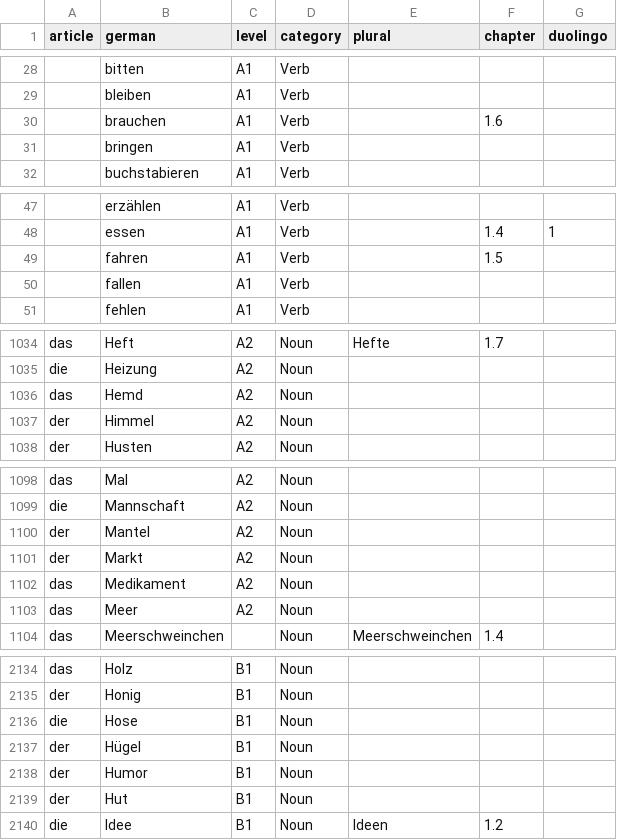
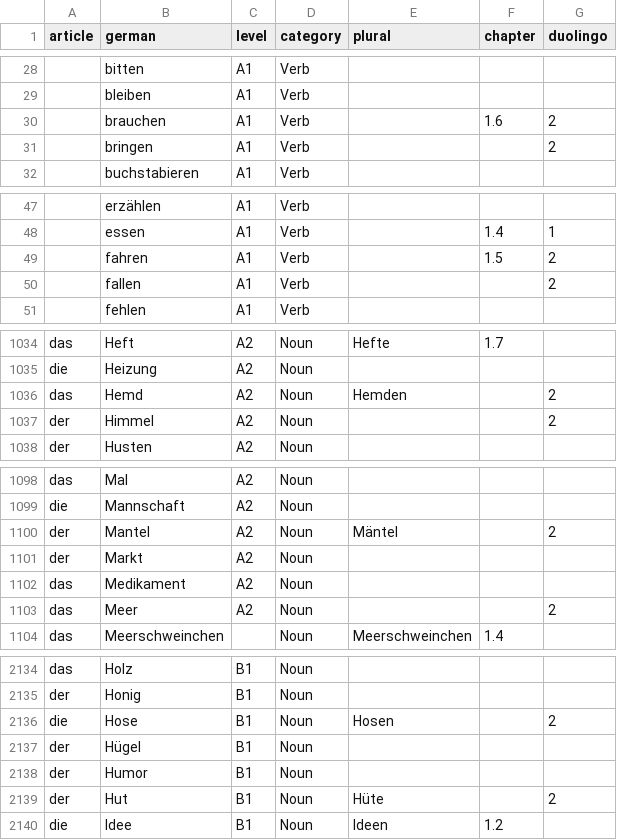
Before and after one commit to melm73/learn_german, a CSV file: db/words.csv, drawn as a sheet; only a part is shown, gaps mark what is left out; the diff covers the shown part only.

```diff
--- a/db/words.csv
+++ b/db/words.csv
@@ -29,4 +29,4 @@ article,german,level,category,plural,chapter,duolingo
 ,bleiben,A1,Verb,,,
-,brauchen,A1,Verb,,1.6,
-,bringen,A1,Verb,,,
+,brauchen,A1,Verb,,1.6,2
+,bringen,A1,Verb,,,2
 ,buchstabieren,A1,Verb,,,
@@ -48,4 +48,4 @@ article,german,level,category,plural,chapter,duolingo
 ,essen,A1,Verb,,1.4,1
-,fahren,A1,Verb,,1.5,
-,fallen,A1,Verb,,,
+,fahren,A1,Verb,,1.5,2
+,fallen,A1,Verb,,,2
 ,fehlen,A1,Verb,,,
@@ -1035,4 +1035,4 @@ das,Heft,A2,Noun,Hefte,1.7,
 die,Heizung,A2,Noun,,,
-das,Hemd,A2,Noun,,,
-der,Himmel,A2,Noun,,,
+das,Hemd,A2,Noun,Hemden,,2
+der,Himmel,A2,Noun,,,2
 der,Husten,A2,Noun,,,
@@ -1099,6 +1099,6 @@ das,Mal,A2,Noun,,,
 die,Mannschaft,A2,Noun,,,
-der,Mantel,A2,Noun,,,
+der,Mantel,A2,Noun,Mäntel,,2
 der,Markt,A2,Noun,,,
 das,Medikament,A2,Noun,,,
-das,Meer,A2,Noun,,,
+das,Meer,A2,Noun,,,2
 das,Meerschweinchen,,Noun,Meerschweinchen,1.4,
@@ -2135,6 +2135,6 @@ das,Holz,B1,Noun,,,
 der,Honig,B1,Noun,,,
-die,Hose,B1,Noun,,,
+die,Hose,B1,Noun,Hosen,,2
 der,Hügel,B1,Noun,,,
 der,Humor,B1,Noun,,,
-der,Hut,B1,Noun,,,
+der,Hut,B1,Noun,Hüte,,2
 die,Idee,B1,Noun,Ideen,1.2,
```
Also changed, not shown: 1 added row and 51 edited cells elsewhere in this file.
